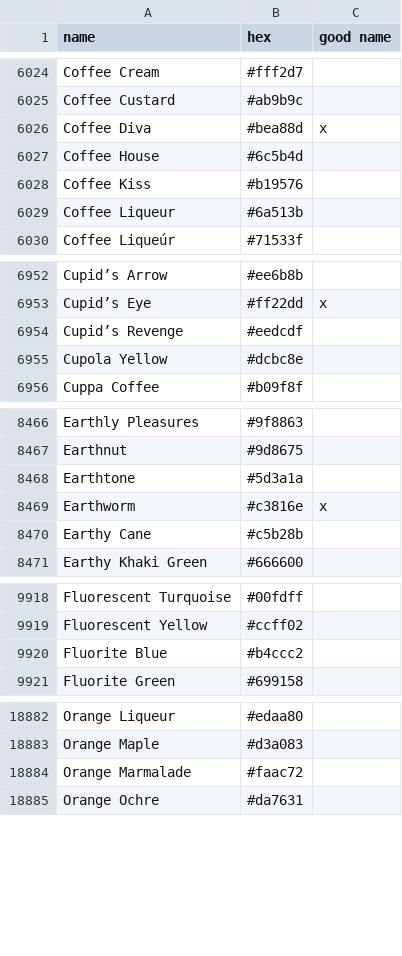
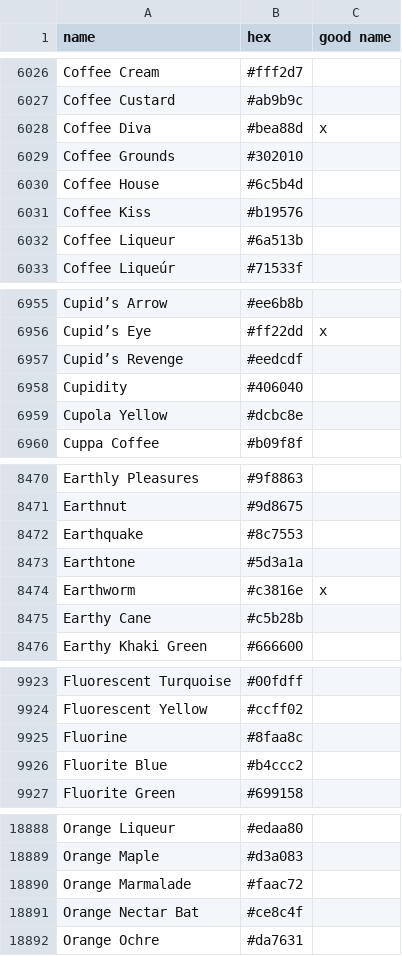
Before and after one commit to LiOS-org/LiOS-Colors, a CSV file: src/colornames.csv, drawn as a sheet; only a part is shown, gaps mark what is left out; the diff covers the shown part only.

```diff
--- a/src/colornames.csv
+++ b/src/colornames.csv
@@ -6026,2 +6028,3 @@ Coffee Custard,#ab9b9c,
 Coffee Diva,#bea88d,x
+Coffee Grounds,#302010,
 Coffee House,#6c5b4d,
@@ -6954,2 +6957,3 @@ Cupid’s Eye,#ff22dd,x
 Cupid’s Revenge,#eedcdf,
+Cupidity,#406040,
 Cupola Yellow,#dcbc8e,
@@ -8467,2 +8471,3 @@ Earthly Pleasures,#9f8863,
 Earthnut,#9d8675,
+Earthquake,#8c7553,
 Earthtone,#5d3a1a,
@@ -9919,2 +9924,3 @@ Fluorescent Turquoise,#00fdff,
 Fluorescent Yellow,#ccff02,
+Fluorine,#8faa8c,
 Fluorite Blue,#b4ccc2,
@@ -18884,2 +18890,3 @@ Orange Maple,#d3a083,
 Orange Marmalade,#faac72,
+Orange Nectar Bat,#ce8c4f,
 Orange Ochre,#da7631,
```
Also changed, not shown: 7 added rows elsewhere in this file.
